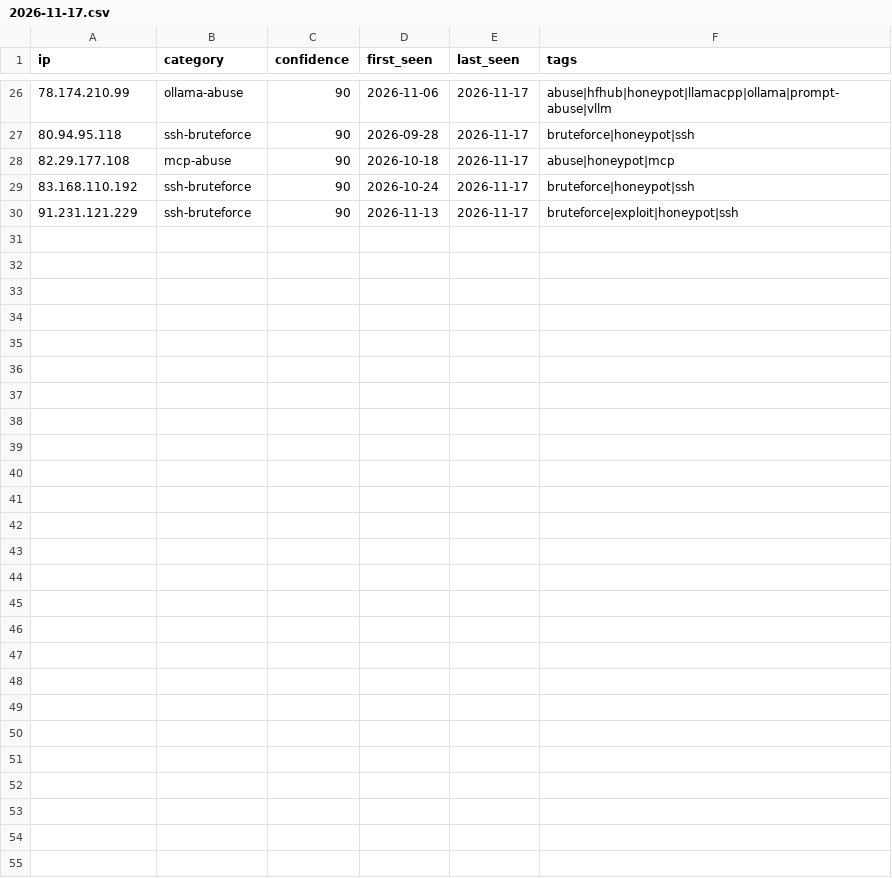
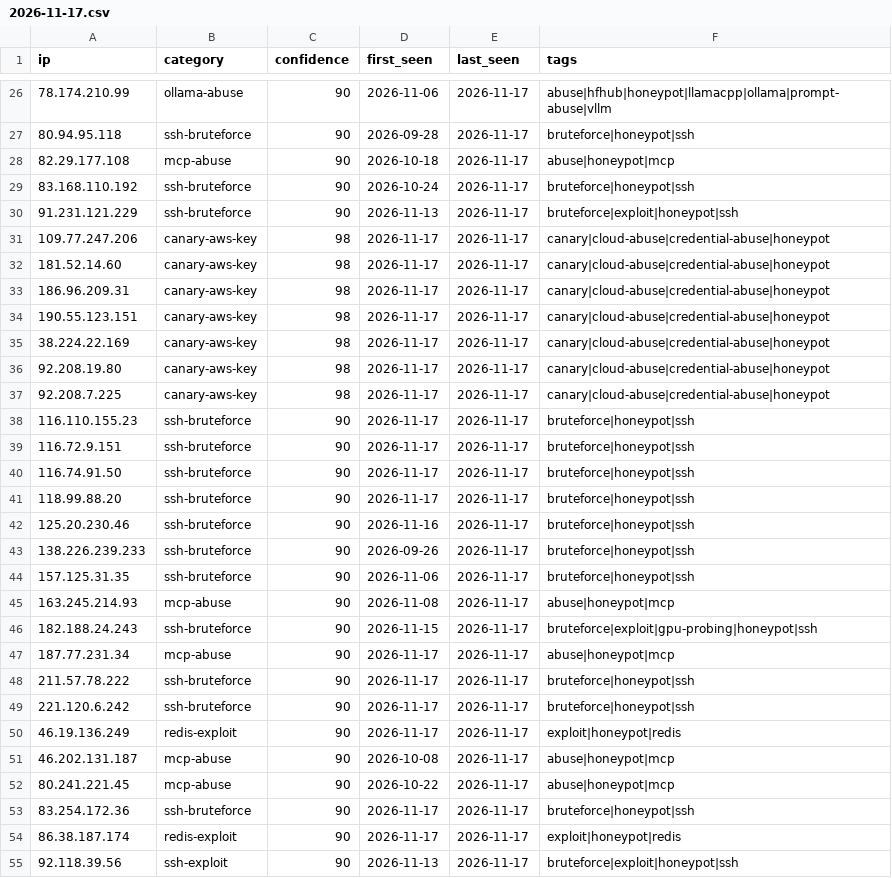
Before and after one commit to Zikmadol/trapline-ioc, a CSV file: daily/2026-11-17.csv, drawn as a sheet; only a part is shown, gaps mark what is left out; the diff names each change by its address in the sheet, - before the commit and + after, or states it on an @@ line.

```diff
--- a/daily/2026-11-17.csv
+++ b/daily/2026-11-17.csv
+row 31: 109.77.247.206 | canary-aws-key | 98 | 2026-11-17 | 2026-11-17 | canary|cloud-abuse|credential-abuse|honeypot
+row 32: 181.52.14.60 | canary-aws-key | 98 | 2026-11-17 | 2026-11-17 | canary|cloud-abuse|credential-abuse|honeypot
+row 33: 186.96.209.31 | canary-aws-key | 98 | 2026-11-17 | 2026-11-17 | canary|cloud-abuse|credential-abuse|honeypot
+row 34: 190.55.123.151 | canary-aws-key | 98 | 2026-11-17 | 2026-11-17 | canary|cloud-abuse|credential-abuse|honeypot
+row 35: 38.224.22.169 | canary-aws-key | 98 | 2026-11-17 | 2026-11-17 | canary|cloud-abuse|credential-abuse|honeypot
+row 36: 92.208.19.80 | canary-aws-key | 98 | 2026-11-17 | 2026-11-17 | canary|cloud-abuse|credential-abuse|honeypot
+row 37: 92.208.7.225 | canary-aws-key | 98 | 2026-11-17 | 2026-11-17 | canary|cloud-abuse|credential-abuse|honeypot
+row 38: 116.110.155.23 | ssh-bruteforce | 90 | 2026-11-17 | 2026-11-17 | bruteforce|honeypot|ssh
+row 39: 116.72.9.151 | ssh-bruteforce | 90 | 2026-11-17 | 2026-11-17 | bruteforce|honeypot|ssh
+row 40: 116.74.91.50 | ssh-bruteforce | 90 | 2026-11-17 | 2026-11-17 | bruteforce|honeypot|ssh
+row 41: 118.99.88.20 | ssh-bruteforce | 90 | 2026-11-17 | 2026-11-17 | bruteforce|honeypot|ssh
+row 42: 125.20.230.46 | ssh-bruteforce | 90 | 2026-11-16 | 2026-11-17 | bruteforce|honeypot|ssh
+row 43: 138.226.239.233 | ssh-bruteforce | 90 | 2026-09-26 | 2026-11-17 | bruteforce|honeypot|ssh
+row 44: 157.125.31.35 | ssh-bruteforce | 90 | 2026-11-06 | 2026-11-17 | bruteforce|honeypot|ssh
+row 45: 163.245.214.93 | mcp-abuse | 90 | 2026-11-08 | 2026-11-17 | abuse|honeypot|mcp
+row 46: 182.188.24.243 | ssh-bruteforce | 90 | 2026-11-15 | 2026-11-17 | bruteforce|exploit|gpu-probing|honeypot|ssh
+row 47: 187.77.231.34 | mcp-abuse | 90 | 2026-11-17 | 2026-11-17 | abuse|honeypot|mcp
+row 48: 211.57.78.222 | ssh-bruteforce | 90 | 2026-11-17 | 2026-11-17 | bruteforce|honeypot|ssh
+row 49: 221.120.6.242 | ssh-bruteforce | 90 | 2026-11-17 | 2026-11-17 | bruteforce|honeypot|ssh
+row 50: 46.19.136.249 | redis-exploit | 90 | 2026-11-17 | 2026-11-17 | exploit|honeypot|redis
+row 51: 46.202.131.187 | mcp-abuse | 90 | 2026-10-08 | 2026-11-17 | abuse|honeypot|mcp
+row 52: 80.241.221.45 | mcp-abuse | 90 | 2026-10-22 | 2026-11-17 | abuse|honeypot|mcp
+row 53: 83.254.172.36 | ssh-bruteforce | 90 | 2026-11-17 | 2026-11-17 | bruteforce|honeypot|ssh
+row 54: 86.38.187.174 | redis-exploit | 90 | 2026-11-17 | 2026-11-17 | exploit|honeypot|redis
+row 55: 92.118.39.56 | ssh-exploit | 90 | 2026-11-13 | 2026-11-17 | bruteforce|exploit|honeypot|ssh
```
Also changed, not shown: feeds/ai-infra.csv, feeds/all-observed.csv, 15 other files.
